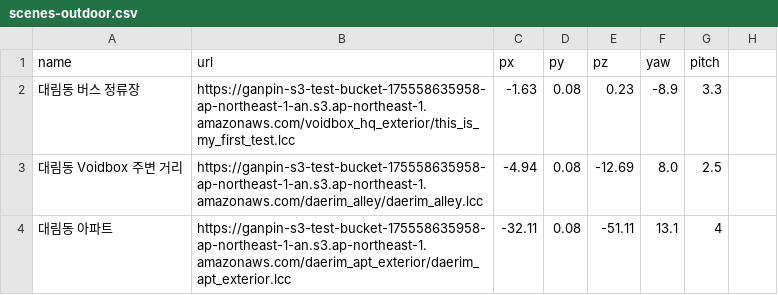
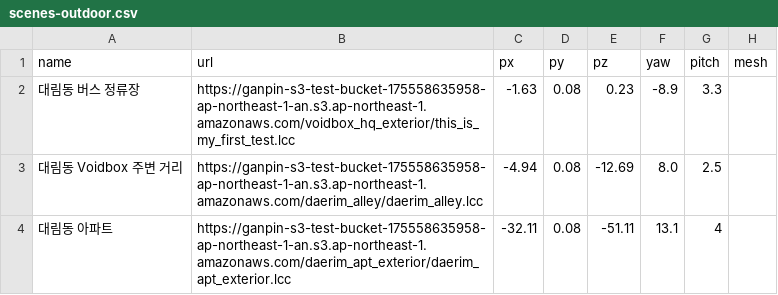
Before and after one commit to junghunlee-star/junghunlee-star.github.io, a CSV file: scenes-outdoor.csv, drawn as a sheet; the diff names each change by its address in the sheet, - before the commit and + after, or states it on an @@ line.

```diff
--- a/scenes-outdoor.csv
+++ b/scenes-outdoor.csv
-H1: (empty)
+H1: mesh
```
Also changed, not shown: scenes.csv, 4 other files.
